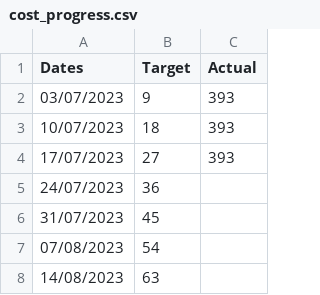
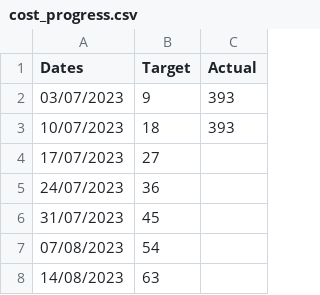
Before and after one commit to joeyclemens/cohbra-2, a CSV file: progress/cost_progress.csv, drawn as a sheet; only a part is shown.

Commit message:
Update cost_progress.csv

```diff
--- a/progress/cost_progress.csv
+++ b/progress/cost_progress.csv
@@ -3,3 +3,3 @@ Dates,Target,Actual
 10/07/2023,18,393
-17/07/2023,27,393
+17/07/2023,27,
 24/07/2023,36,
```
